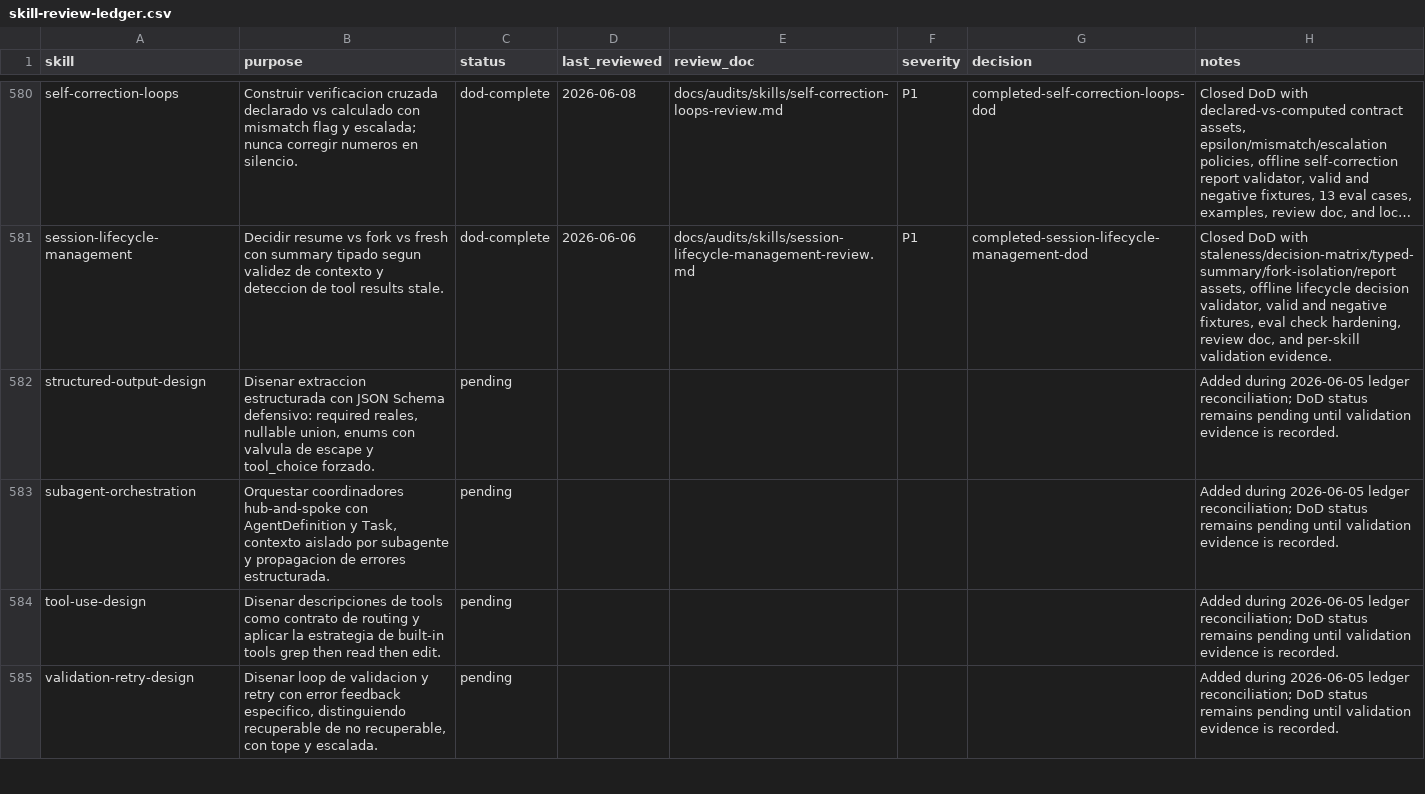
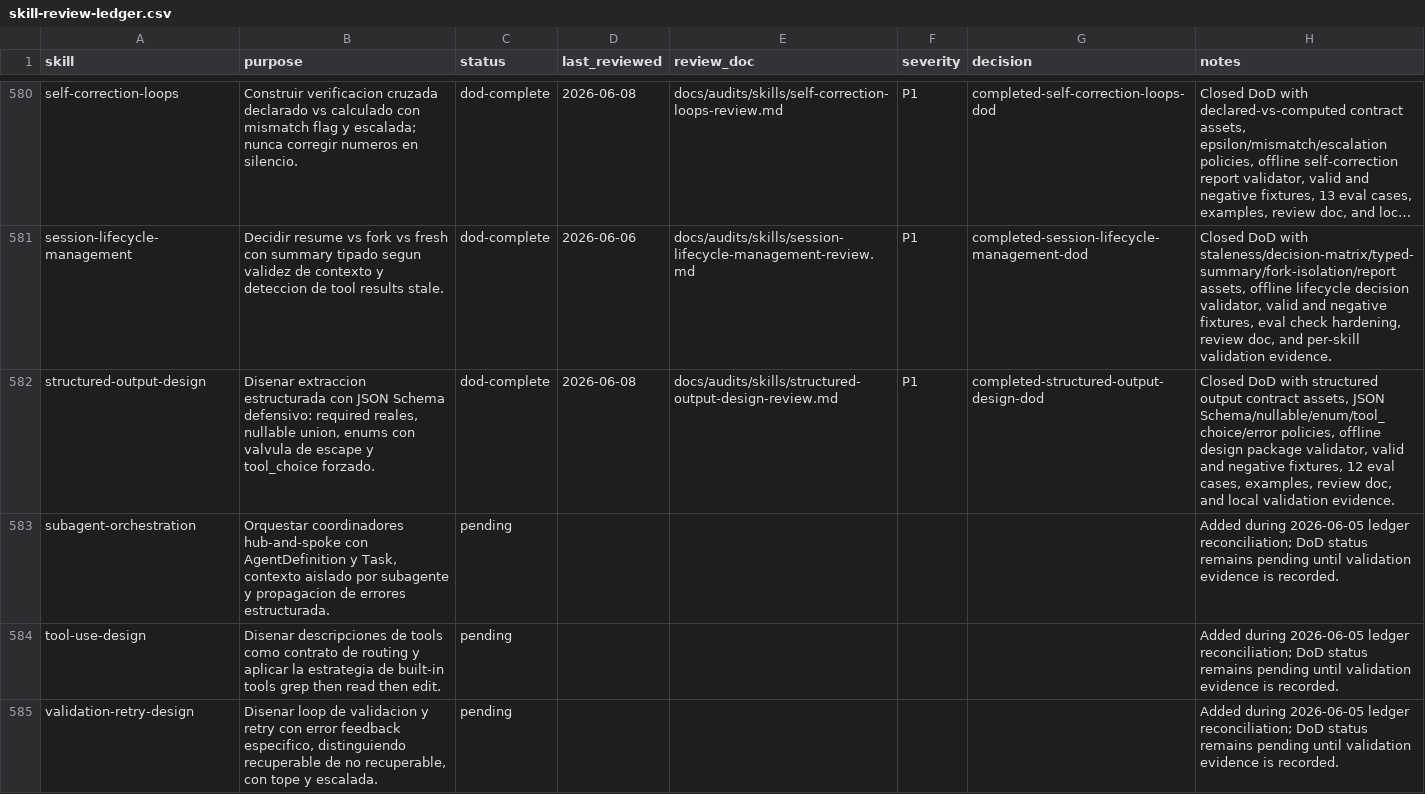
Before and after one commit to JaviMontano/jm-adk-alfa, a CSV file: docs/audits/skill-review-ledger.csv, drawn as a sheet; only a part is shown, gaps mark what is left out; long unchanged cells end in …; the diff names each change by its address in the sheet, - before the commit and + after, or states it on an @@ line.

```diff
--- a/docs/audits/skill-review-ledger.csv
+++ b/docs/audits/skill-review-ledger.csv
-C582 (status): pending
+C582 (status): dod-complete
-D582 (last_reviewed): (empty)
+D582 (last_reviewed): 2026-06-08
-E582 (review_doc): (empty)
+E582 (review_doc): docs/audits/skills/structured-output-design-review.md
-F582 (severity): (empty)
+F582 (severity): P1
-G582 (decision): (empty)
+G582 (decision): completed-structured-output-design-dod
-H582 (notes): Added during 2026-06-05 ledger reconciliation; DoD status remains pending until validation evidence is recorded.
+H582 (notes): Closed DoD with structured output contract assets, JSON Schema/nullable/enum/tool_choice/error policies, offline design package validator, valid and negative fixtures, 12 eval cases, examples, review doc, and local validation evidence.
```
Also changed, not shown: 22 other files.
